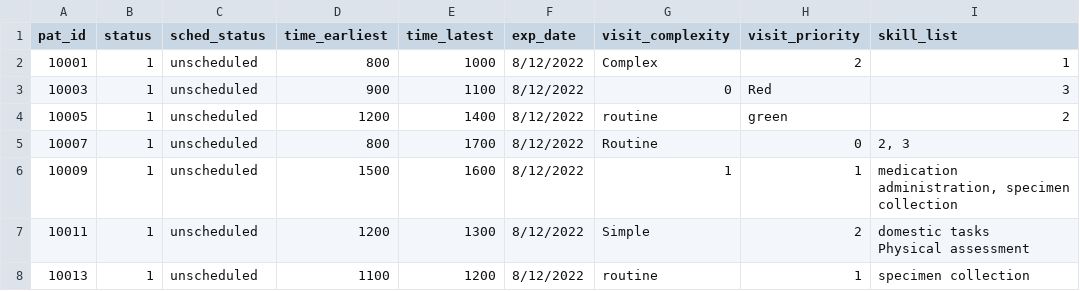
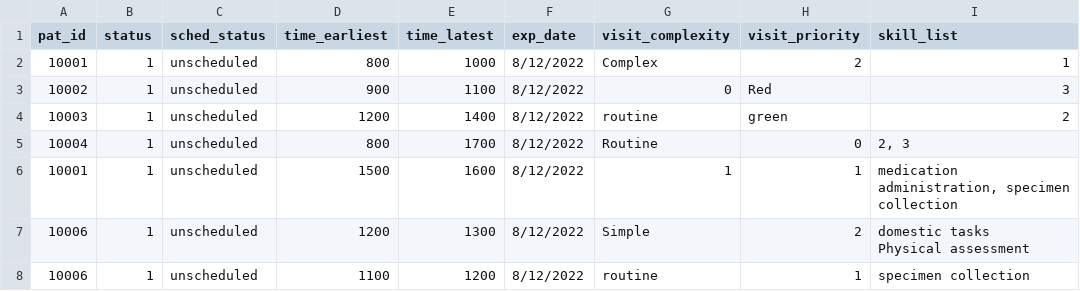
Before and after one commit to jonotassia/route-optimisation, a CSV file: investigation/visit_import.csv, drawn as a sheet; only a part is shown; the diff names each change by its address in the sheet, - before the commit and + after, or states it on an @@ line.

```diff
--- a/investigation/visit_import.csv
+++ b/investigation/visit_import.csv
-A3 (pat_id): 10003
+A3 (pat_id): 10002
-A4 (pat_id): 10005
+A4 (pat_id): 10003
-A5 (pat_id): 10007
+A5 (pat_id): 10004
-A6 (pat_id): 10009
+A6 (pat_id): 10001
-A7 (pat_id): 10011
+A7 (pat_id): 10006
-A8 (pat_id): 10013
+A8 (pat_id): 10006
```
Also changed, not shown: 5 other files.
